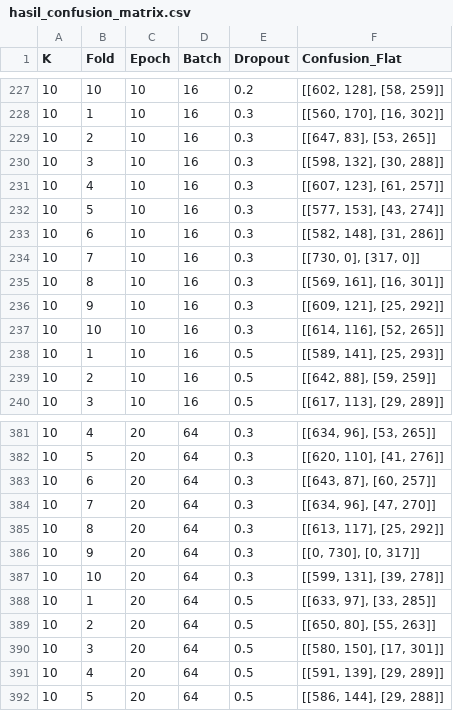
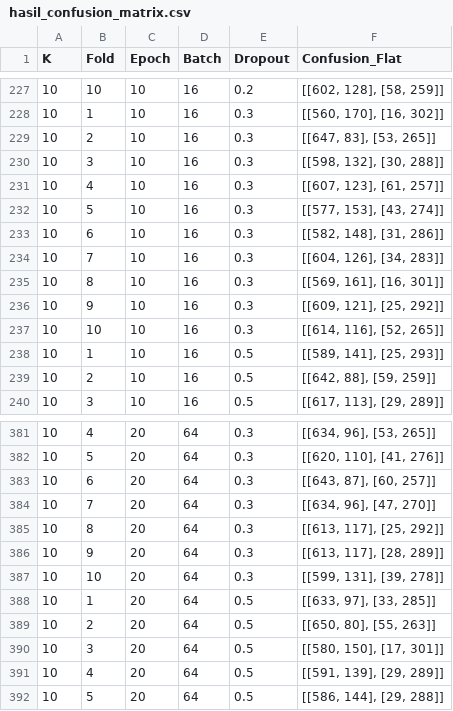
Before and after one commit to gabrielazarya/scraping-web, a CSV file: sistem_rekomendasi/hasil_training_lstm/hasil_confusion_matrix.csv, drawn as a sheet; only a part is shown, gaps mark what is left out.

```diff
--- a/sistem_rekomendasi/hasil_training_lstm/hasil_confusion_matrix.csv
+++ b/sistem_rekomendasi/hasil_training_lstm/hasil_confusion_matrix.csv
@@ -233,3 +233,3 @@ K,Fold,Epoch,Batch,Dropout,Confusion_Flat
 10,6,10,16,0.3,"[[582, 148], [31, 286]]"
-10,7,10,16,0.3,"[[730, 0], [317, 0]]"
+10,7,10,16,0.3,"[[604, 126], [34, 283]]"
 10,8,10,16,0.3,"[[569, 161], [16, 301]]"
@@ -385,3 +385,3 @@ K,Fold,Epoch,Batch,Dropout,Confusion_Flat
 10,8,20,64,0.3,"[[613, 117], [25, 292]]"
-10,9,20,64,0.3,"[[0, 730], [0, 317]]"
+10,9,20,64,0.3,"[[613, 117], [28, 289]]"
 10,10,20,64,0.3,"[[599, 131], [39, 278]]"
```
Also changed, not shown: sistem_rekomendasi/hasil_training_lstm/hasil_classification_report.csv, sistem_rekomendasi/hasil_training_lstm/hasil_training_resume.csv, 6 other files.
